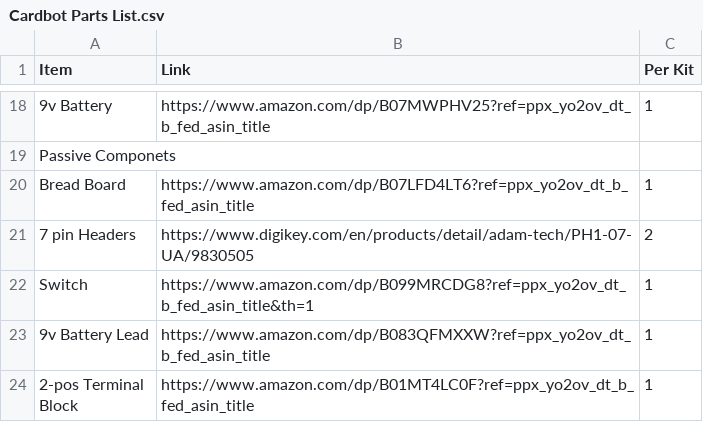
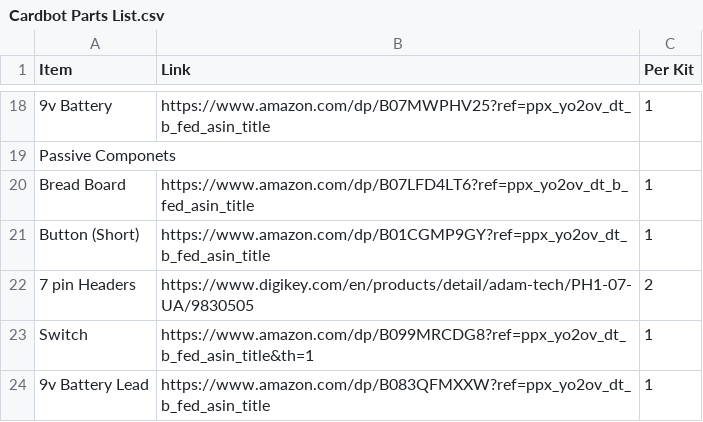
Before and after one commit to makr-group/cardbot, a CSV file: Cardbot Chassis/Cardbot Parts List.csv, drawn as a sheet; only a part is shown, gaps mark what is left out; the shorter side is filled out with more unchanged rows.

Commit message:
Added v1.2 Files
Updated:
Updated STL to v1.2
Updated Instructions
Updated Parts List
Added STEP files

```diff
--- a/Cardbot Chassis/Cardbot Parts List.csv
+++ b/Cardbot Chassis/Cardbot Parts List.csv
@@ -20,2 +20,3 @@ Passive Componets,,
 Bread Board,https://www.amazon.com/dp/B07LFD4LT6?ref=ppx_yo2ov_dt_b_fed_asin_title,1
+Button (Short),https://www.amazon.com/dp/B01CGMP9GY?ref=ppx_yo2ov_dt_b_fed_asin_title,1
 7 pin Headers,https://www.digikey.com/en/products/detail/adam-tech/PH1-07-UA/9830505,2
```
Also changed, not shown: 13 other files.
